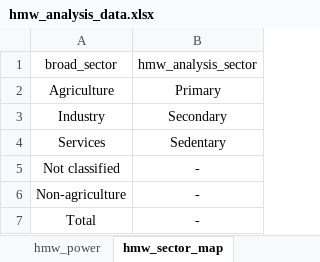
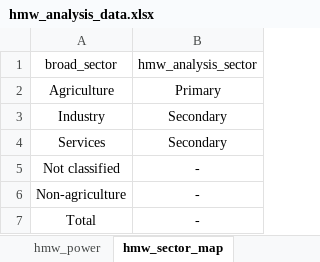
Before and after one commit to EnergyEconomyDecoupling/MWTools, an Excel workbook: inst/extdata/test_data/hmw_analysis_data.xlsx, sheet hmw_sector_map, drawn as a sheet; values as stored, in another font and other column widths than the file's, no borders; the diff names each change by its address in the sheet, - before the commit and + after, or states it on an @@ line.

```diff
--- a/inst/extdata/test_data/hmw_analysis_data.xlsx (sheet hmw_sector_map)
+++ b/inst/extdata/test_data/hmw_analysis_data.xlsx (sheet hmw_sector_map)
-B4 (hmw_analysis_sector): Sedentary
+B4 (hmw_analysis_sector): Secondary
```
Also changed, not shown: 13 other files.
